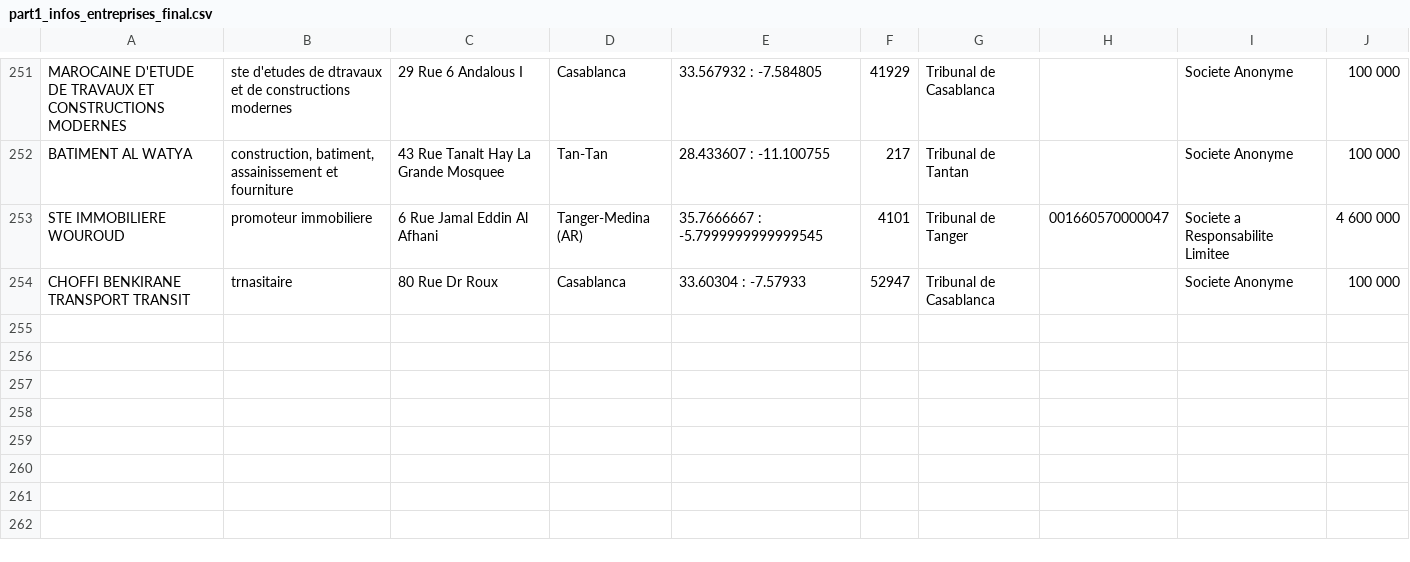
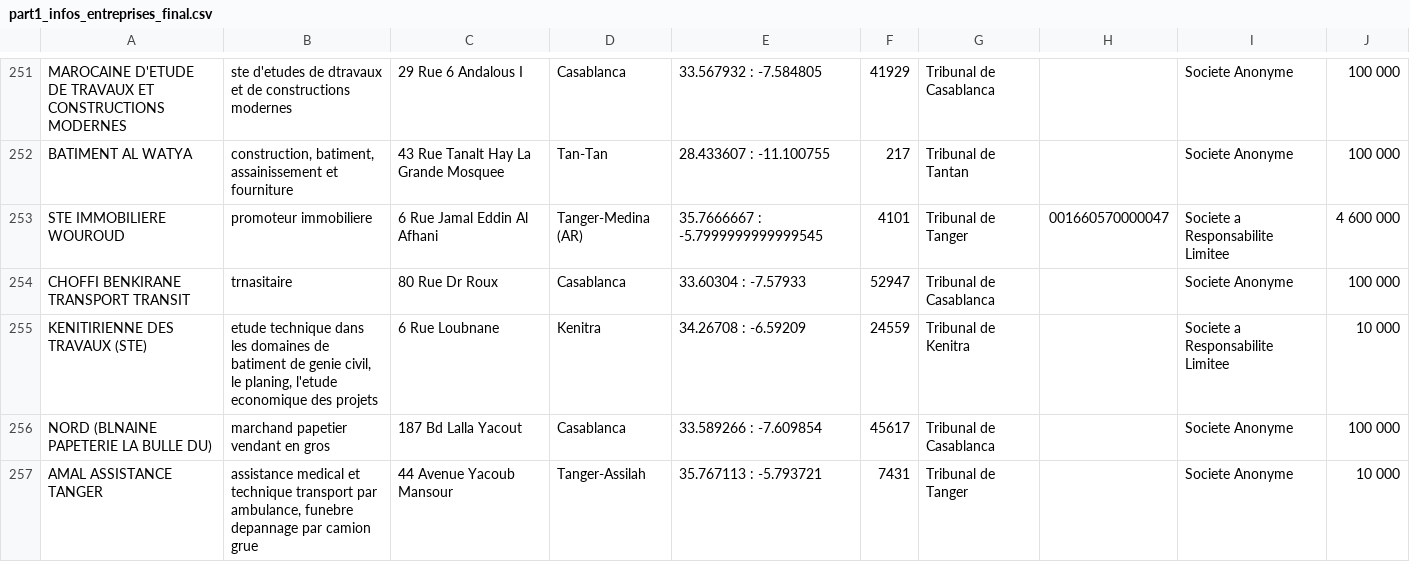
Before and after one commit to othmaneirl/WebScrap, a CSV file: Charika.ma/Output/part1_infos_entreprises_final.csv (was Charika.ma/part1_infos_entreprises_final.csv), drawn as a sheet; only a part is shown, gaps mark what is left out.

```diff
--- a/Charika.ma/part1_infos_entreprises_final.csv
+++ b/Charika.ma/Output/part1_infos_entreprises_final.csv
@@ -254 +254,4 @@ STE IMMOBILIERE WOUROUD, promoteur immobiliere, 6 Rue Jamal Eddin Al Afhani,Tang
 CHOFFI BENKIRANE TRANSPORT TRANSIT, trnasitaire, 80 Rue Dr Roux,Casablanca,33.60304 : -7.57933, 52947,Tribunal de Casablanca,,Societe Anonyme, 100 000
+KENITIRIENNE DES TRAVAUX (STE)," etude technique dans les domaines de batiment de genie civil, le planing, l'etude economique des projets", 6 Rue Loubnane,Kenitra,34.26708 : -6.59209, 24559,Tribunal de Kenitra,,Societe a Responsabilite Limitee, 10 000
+NORD (BLNAINE PAPETERIE LA BULLE DU), marchand papetier vendant en gros, 187 Bd Lalla Yacout,Casablanca,33.589266 : -7.609854, 45617,Tribunal de Casablanca,,Societe Anonyme, 100 000
+AMAL ASSISTANCE TANGER," assistance medical et technique transport par ambulance, funebre depannage par camion grue", 44 Avenue Yacoub Mansour,Tanger-Assilah,35.767113 : -5.793721, 7431,Tribunal de Tanger,,Societe Anonyme, 10 000
```
Also changed, not shown: Charika.ma/Output/part3_infos_entreprises_final.csv, 11 other files.
